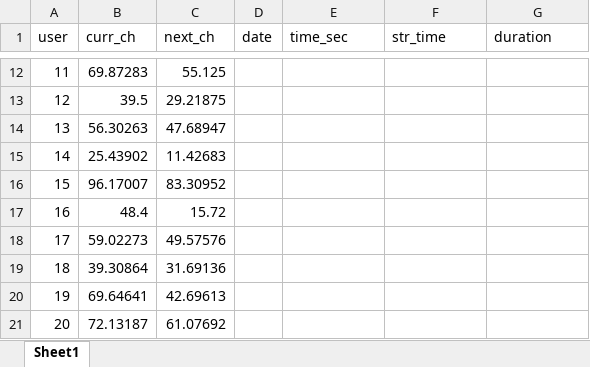
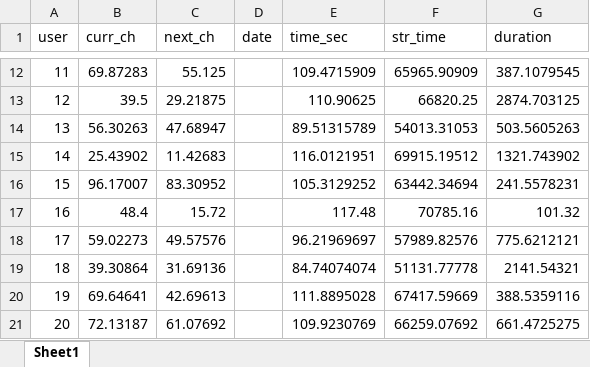
Before and after one commit to sahrul1610/rata-rata_yuh, an Excel workbook: rata-rata_curr-ch.xlsx, sheet Sheet1, drawn as a sheet; only a part is shown, gaps mark what is left out; values as stored, in another font and other column widths than the file's, no borders; the diff covers the shown part only; the diff names each change by its address in the sheet, - before the commit and + after, or states it on an @@ line.

```diff
--- a/rata-rata_curr-ch.xlsx (sheet Sheet1)
+++ b/rata-rata_curr-ch.xlsx (sheet Sheet1)
-E12 (time_sec): (empty)
+E12 (time_sec): 109.4715909
-F12 (str_time): (empty)
+F12 (str_time): 65965.90909
-G12 (duration): (empty)
+G12 (duration): 387.1079545
-E13 (time_sec): (empty)
+E13 (time_sec): 110.90625
-F13 (str_time): (empty)
+F13 (str_time): 66820.25
-G13 (duration): (empty)
+G13 (duration): 2874.703125
-E14 (time_sec): (empty)
+E14 (time_sec): 89.51315789
-F14 (str_time): (empty)
+F14 (str_time): 54013.31053
-G14 (duration): (empty)
+G14 (duration): 503.5605263
-E15 (time_sec): (empty)
+E15 (time_sec): 116.0121951
-F15 (str_time): (empty)
+F15 (str_time): 69915.19512
-G15 (duration): (empty)
+G15 (duration): 1321.743902
-E16 (time_sec): (empty)
+E16 (time_sec): 105.3129252
-F16 (str_time): (empty)
+F16 (str_time): 63442.34694
-G16 (duration): (empty)
+G16 (duration): 241.5578231
-E17 (time_sec): (empty)
+E17 (time_sec): 117.48
-F17 (str_time): (empty)
+F17 (str_time): 70785.16
-G17 (duration): (empty)
+G17 (duration): 101.32
-E18 (time_sec): (empty)
+E18 (time_sec): 96.21969697
-F18 (str_time): (empty)
+F18 (str_time): 57989.82576
-G18 (duration): (empty)
+G18 (duration): 775.6212121
-E19 (time_sec): (empty)
+E19 (time_sec): 84.74074074
-F19 (str_time): (empty)
+F19 (str_time): 51131.77778
-G19 (duration): (empty)
+G19 (duration): 2141.54321
-E20 (time_sec): (empty)
+E20 (time_sec): 111.8895028
-F20 (str_time): (empty)
+F20 (str_time): 67417.59669
-G20 (duration): (empty)
+G20 (duration): 388.5359116
-E21 (time_sec): (empty)
+E21 (time_sec): 109.9230769
-F21 (str_time): (empty)
+F21 (str_time): 66259.07692
-G21 (duration): (empty)
+G21 (duration): 661.4725275
```
Also changed, not shown: 270 edited cells elsewhere in this sheet.
